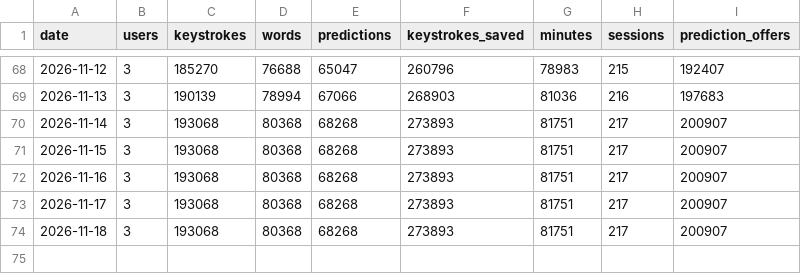
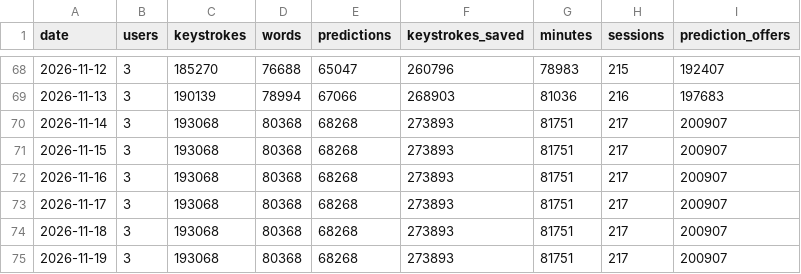
Before and after one commit to owenpkent/alpha-osk, a CSV file: docs/research/data/telemetry-aggregate.csv, drawn as a sheet; only a part is shown, gaps mark what is left out; the diff names each change by its address in the sheet, - before the commit and + after, or states it on an @@ line.

```diff
--- a/docs/research/data/telemetry-aggregate.csv
+++ b/docs/research/data/telemetry-aggregate.csv
+row 75: 2026-11-19 | 3 | 193068 | 80368 | 68268 | 273893 | 81751 | 217 | 200907
```
